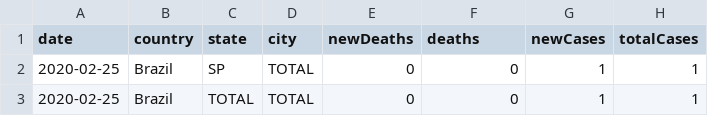
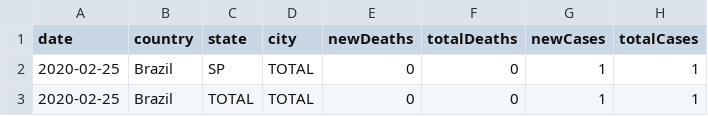
Before and after one commit to americocunhajr/EPIDEMIC, a CSV file: forecasts/cases-brazil-states.csv, drawn as a sheet; only a part is shown; the diff names each change by its address in the sheet, - before the commit and + after, or states it on an @@ line.

```diff
--- a/forecasts/cases-brazil-states.csv
+++ b/forecasts/cases-brazil-states.csv
-F1: deaths
+F1: totalDeaths
```
Also changed, not shown: 1 other file.
